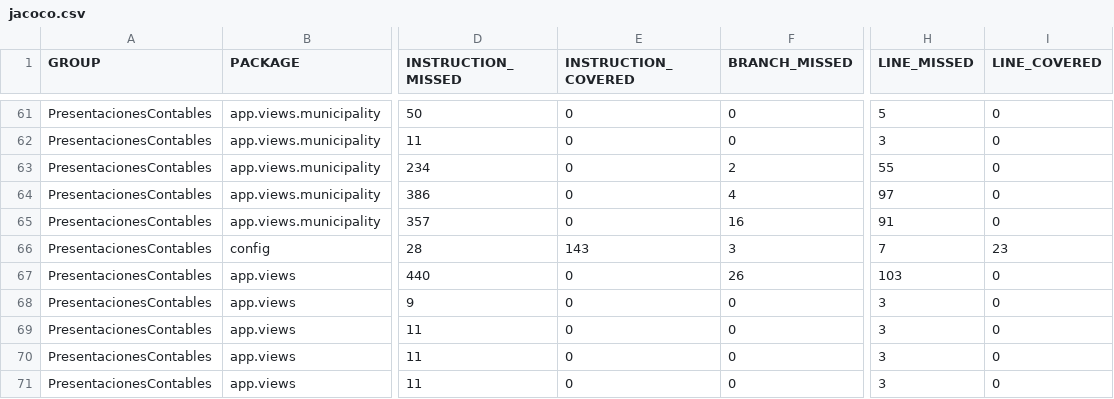
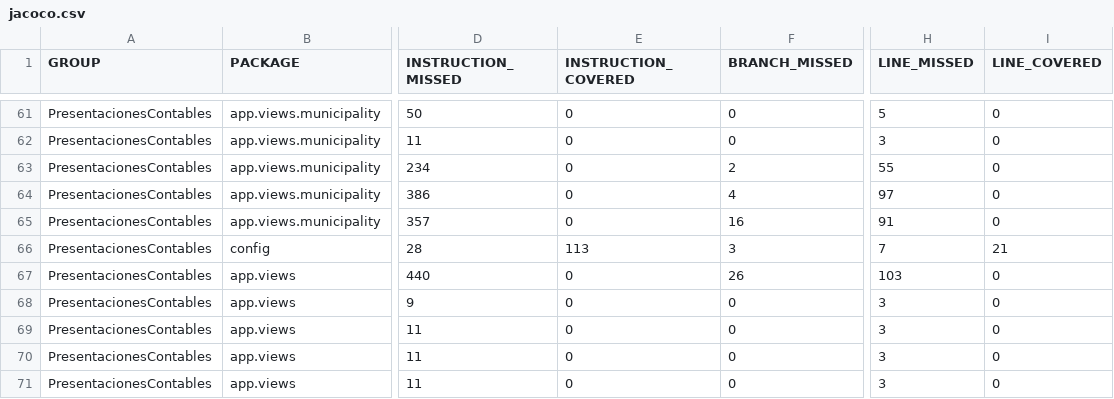
Before and after one commit to rsmondejar/21giin-presentaciones-contables, a CSV file: target/site/jacoco/jacoco.csv, drawn as a sheet; only a part is shown, gaps mark what is left out; the diff names each change by its address in the sheet, - before the commit and + after, or states it on an @@ line.

```diff
--- a/target/site/jacoco/jacoco.csv
+++ b/target/site/jacoco/jacoco.csv
-E66 (INSTRUCTION_COVERED): 143
+E66 (INSTRUCTION_COVERED): 113
-I66 (LINE_COVERED): 23
+I66 (LINE_COVERED): 21
```
Also changed, not shown: 17 other files.
